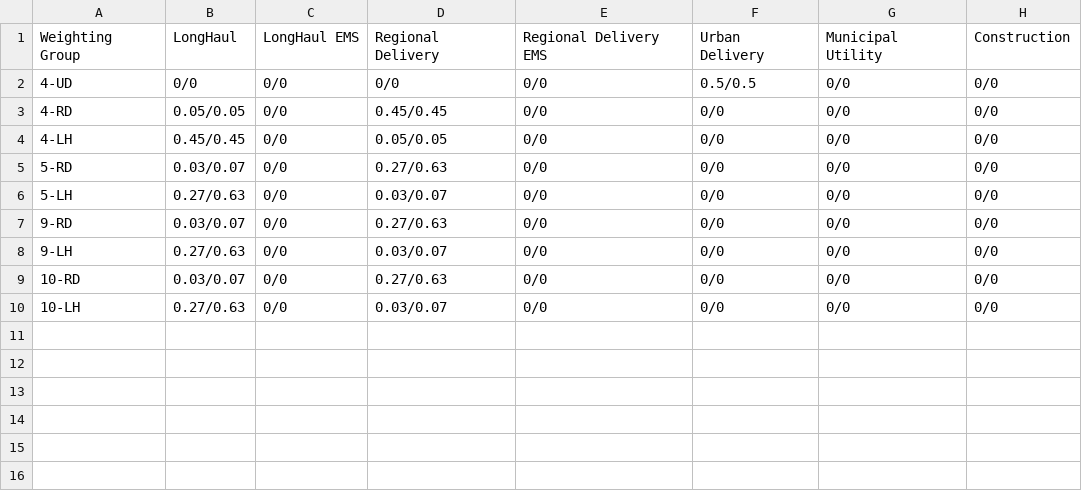
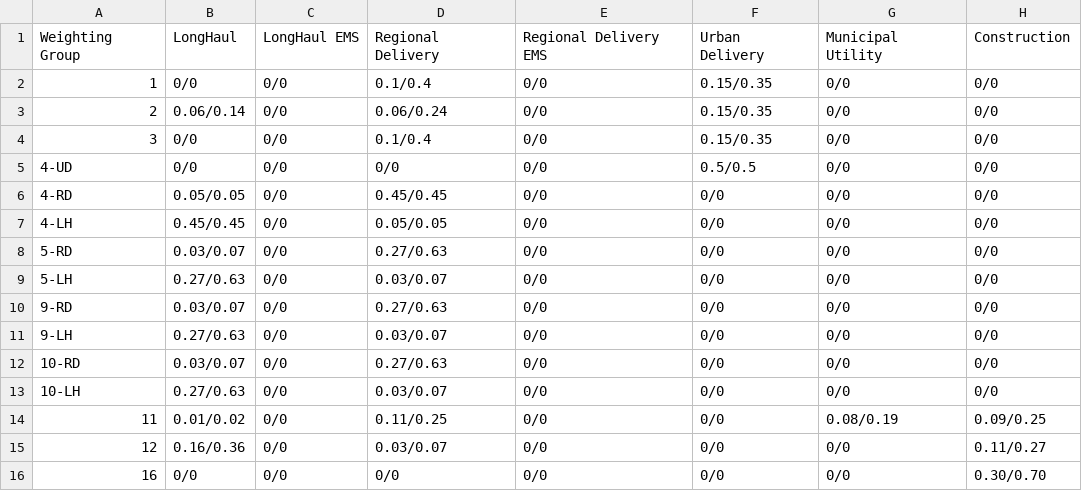
Before and after one commit to tanawadeatharva/BharatVECTO, a CSV file: VectoCore/VectoCore/Resources/Declaration/CO2Standards/MissionProfileWeights.csv, drawn as a sheet.

Commit message:
Added parameters to MissionProfileWeight.csv so that tests run without errors and excluded some testing conditions

```diff
--- a/VectoCore/VectoCore/Resources/Declaration/CO2Standards/MissionProfileWeights.csv
+++ b/VectoCore/VectoCore/Resources/Declaration/CO2Standards/MissionProfileWeights.csv
@@ -1,2 +1,5 @@
 Weighting Group , LongHaul  , LongHaul EMS , Regional Delivery , Regional Delivery EMS , Urban Delivery , Municipal Utility , Construction
+1, 0/0, 0/0, 0.1/0.4, 0/0, 0.15/0.35, 0/0, 0/0
+2, 0.06/0.14, 0/0, 0.06/0.24, 0/0, 0.15/0.35, 0/0, 0/0
+3, 0/0, 0/0, 0.1/0.4, 0/0, 0.15/0.35, 0/0, 0/0
 4-UD            , 0/0       , 0/0          , 0/0               , 0/0                   , 0.5/0.5        , 0/0               , 0/0
@@ -10 +13,4 @@
 10-LH           , 0.27/0.63 , 0/0          , 0.03/0.07         , 0/0                   , 0/0            , 0/0               , 0/0
+11, 0.01/0.02, 0/0, 0.11/0.25, 0/0                   , 0/0            , 0.08/0.19               , 0.09/0.25
+12, 0.16/0.36, 0/0, 0.03/0.07, 0/0                   , 0/0            , 0/0               , 0.11/0.27
+16, 0/0, 0/0, 0/0, 0/0                   , 0/0            , 0/0               , 0.30/0.70
```
Also changed, not shown: 1 other file.
